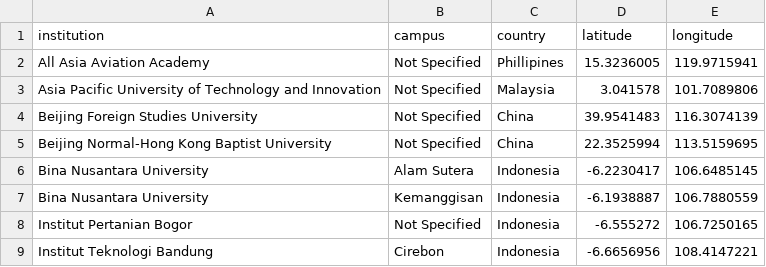
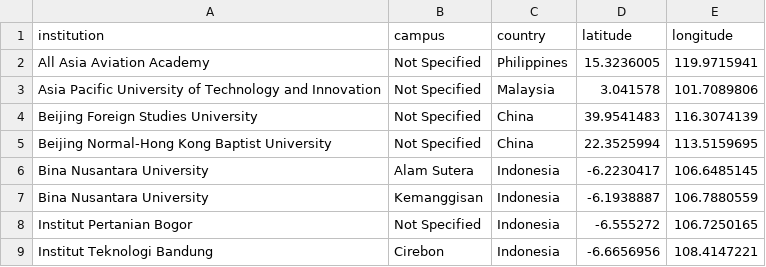
Before and after one commit to devinlin89/narada-university-dashboard, a CSV file: data/reference/institution_coordinates.csv, drawn as a sheet; only a part is shown.

```diff
--- a/data/reference/institution_coordinates.csv
+++ b/data/reference/institution_coordinates.csv
@@ -1,3 +1,3 @@
 institution,campus,country,latitude,longitude
-All Asia Aviation Academy,Not Specified,Phillipines,15.3236005,119.9715941
+All Asia Aviation Academy,Not Specified,Philippines,15.3236005,119.9715941
 Asia Pacific University of Technology and Innovation,Not Specified,Malaysia,3.041578,101.7089806
```
Also changed, not shown: data/processed/institutions.csv, data/processed/students.csv.
